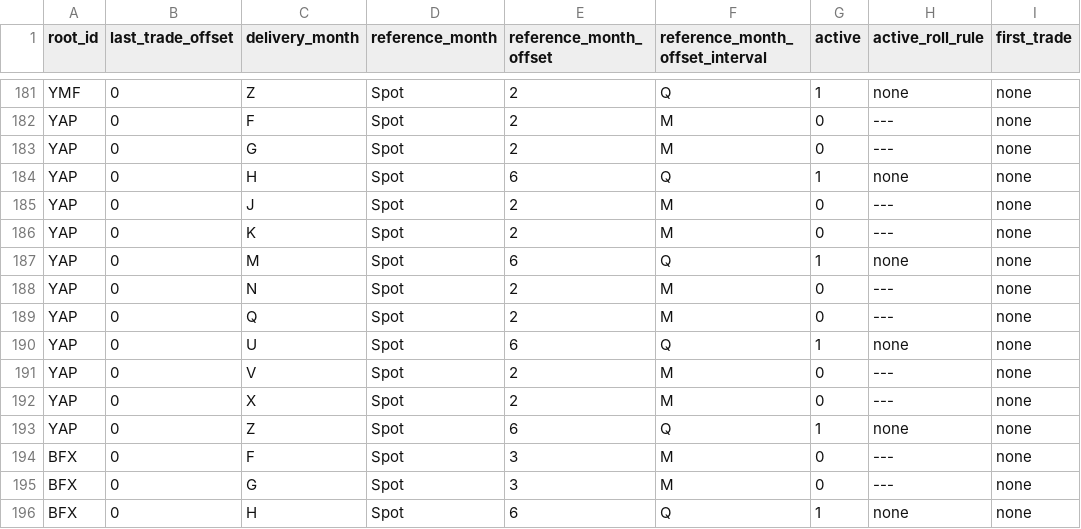
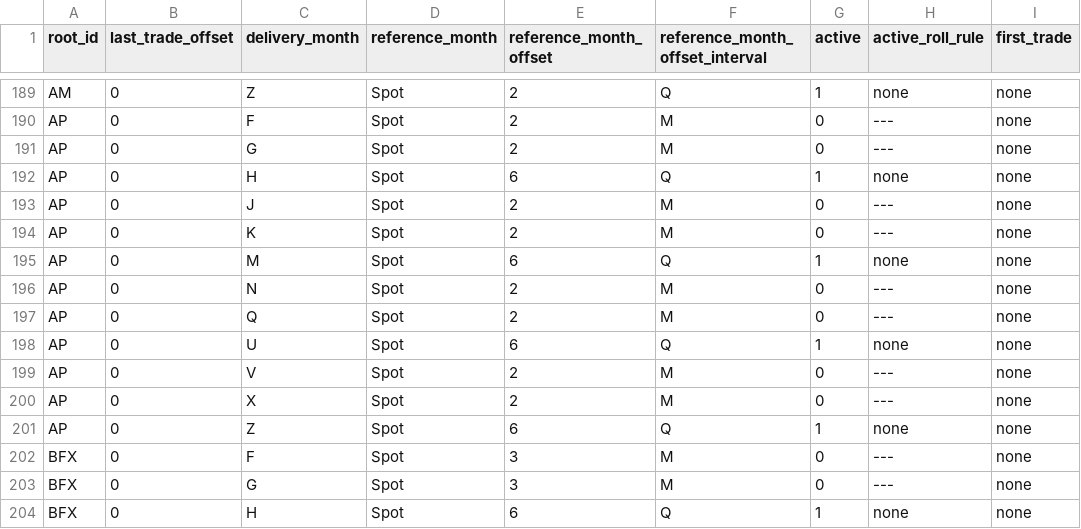
Before and after one commit to dionchu/shogun_database, a CSV file: _FutureRootContractListingTable.csv, drawn as a sheet; only a part is shown, gaps mark what is left out; addresses are those after the commit; the diff covers the shown part only; the diff names each change by its address in the sheet, - before the commit and + after, or states it on an @@ line.

```diff
--- a/_FutureRootContractListingTable.csv
+++ b/_FutureRootContractListingTable.csv
-A189 (root_id): YMF
+A189 (root_id): AM
-A190:A201 (root_id): YAP
+A190:A201 (root_id): AP
```
Also changed, not shown: 8 added rows and 19 edited cells elsewhere in this file, _FutureRootContractCalendarRules.csv, _FutureRootTable.csv, 2 other files.
